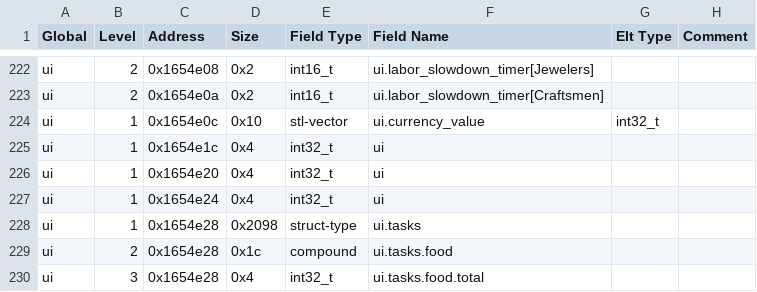
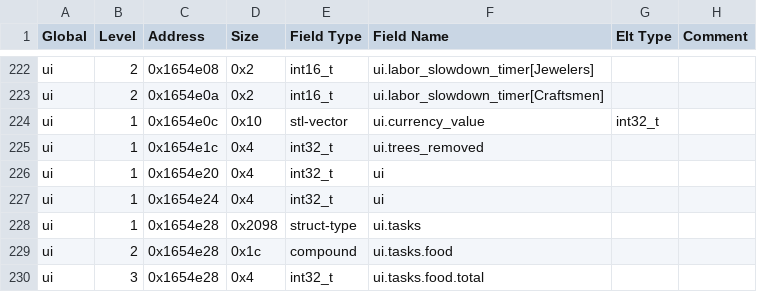
Before and after one commit to DFHack/df-structures, a CSV file: windows/globals.csv, drawn as a sheet; only a part is shown, gaps mark what is left out.

```diff
--- a/windows/globals.csv
+++ b/windows/globals.csv
@@ -224,3 +224,3 @@
 "ui","1","0x1654e0c","0x10","stl-vector","ui.currency_value","int32_t",""
-"ui","1","0x1654e1c","0x4","int32_t","ui","",""
+"ui","1","0x1654e1c","0x4","int32_t","ui.trees_removed","",""
 "ui","1","0x1654e20","0x4","int32_t","ui","",""
```
Also changed, not shown: linux/globals.csv, 2 other files.
